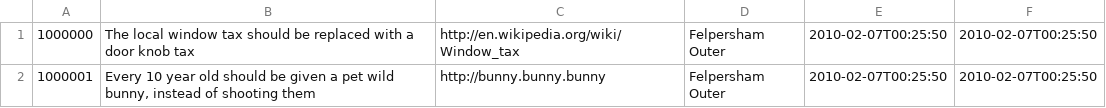
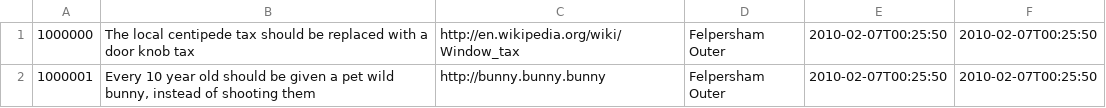
Before and after one commit to mysociety/theyworkforyou, a CSV file: googleappengine/electionsurvey/bin/test-refined-issues.csv, drawn as a sheet.

```diff
--- a/googleappengine/electionsurvey/bin/test-refined-issues.csv
+++ b/googleappengine/electionsurvey/bin/test-refined-issues.csv
@@ -1,2 +1,2 @@
-1000000,"The local window tax should be replaced with a door knob tax",http://en.wikipedia.org/wiki/Window_tax,"Felpersham Outer","2010-02-07T00:25:50","2010-02-07T00:25:50"
+1000000,"The local centipede tax should be replaced with a door knob tax",http://en.wikipedia.org/wiki/Window_tax,"Felpersham Outer","2010-02-07T00:25:50","2010-02-07T00:25:50"
 1000001,"Every 10 year old should be given a pet wild bunny, instead of shooting them",http://bunny.bunny.bunny,"Felpersham Outer","2010-02-07T00:25:50","2010-02-07T00:25:50"
```
Also changed, not shown: 2 other files.
